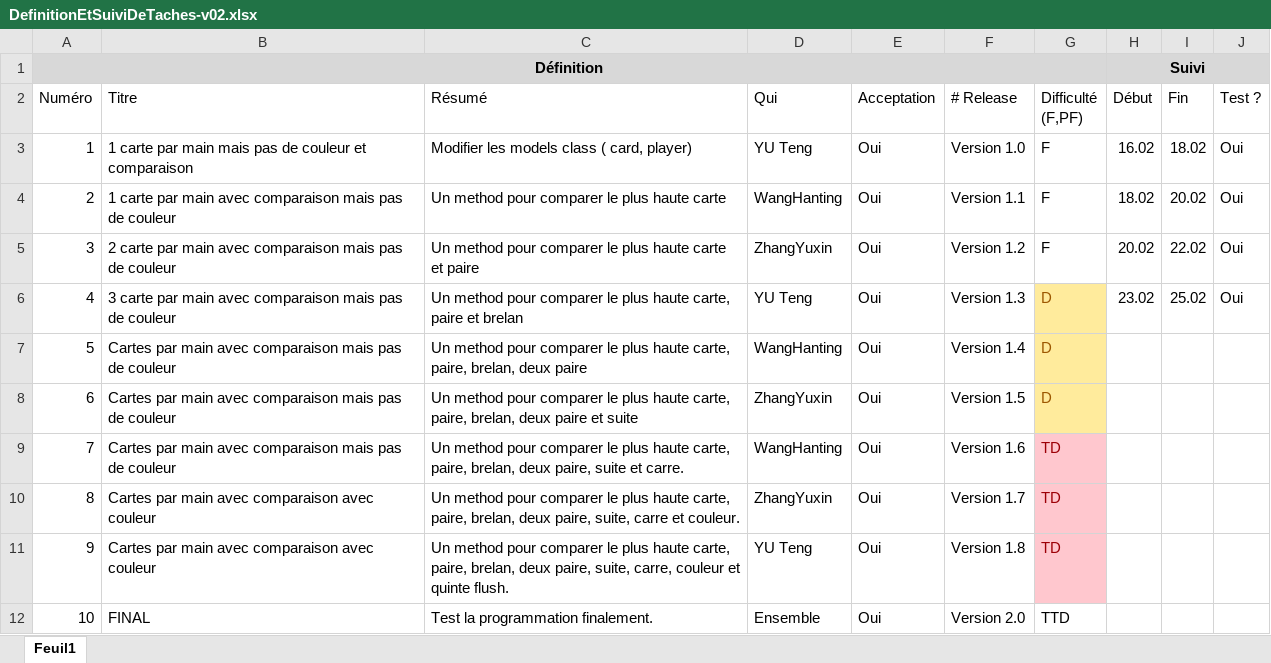
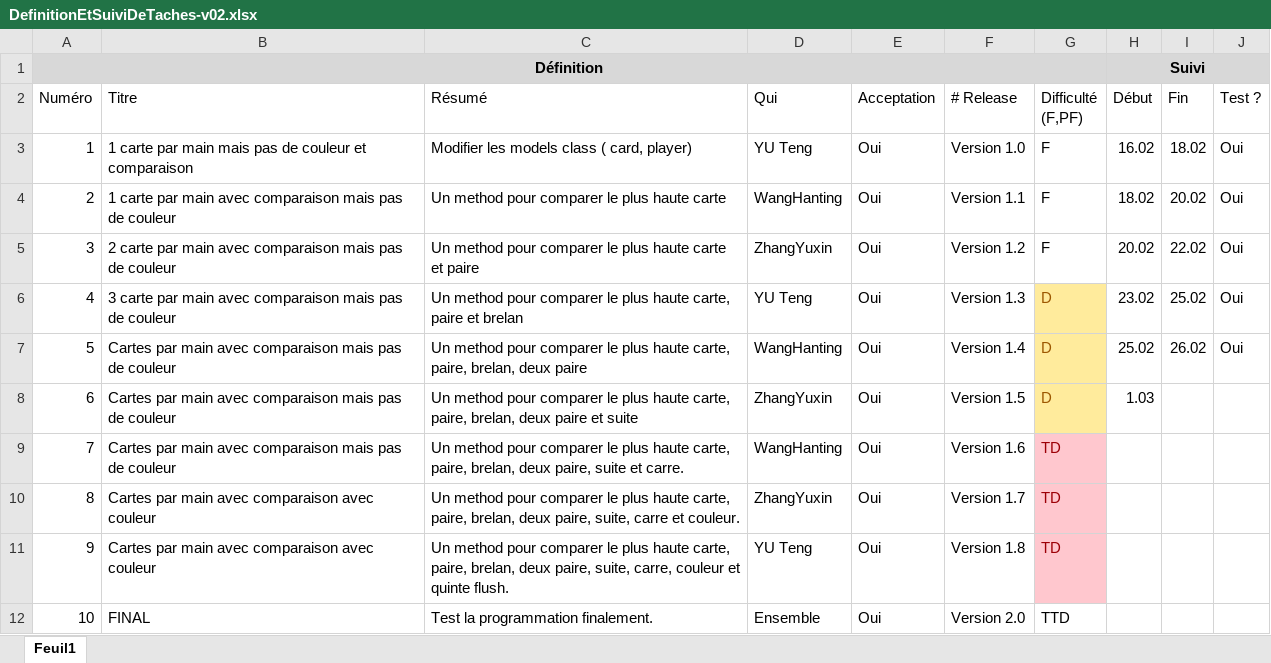
Before and after one commit to yuuteng/dojopoker, an Excel workbook: DefinitionEtSuiviDeTaches-v02.xlsx, sheet Feuil1, drawn as a sheet; only a part is shown; values as stored, in another font and other column widths than the file's, no borders; conditional formats not drawn; the diff names each change by its address in the sheet, - before the commit and + after, or states it on an @@ line.

Commit message:
edit excel Zhang

```diff
--- a/DefinitionEtSuiviDeTaches-v02.xlsx (sheet Feuil1)
+++ b/DefinitionEtSuiviDeTaches-v02.xlsx (sheet Feuil1)
-H7 (Début): (empty)
+H7 (Début): 25.02
-I7 (Fin): (empty)
+I7 (Fin): 26.02
-J7 (Test ?): (empty)
+J7 (Test ?): Oui
-H8 (Début): (empty)
+H8 (Début): 1.03
```
Also changed, not shown: 1 other file.
